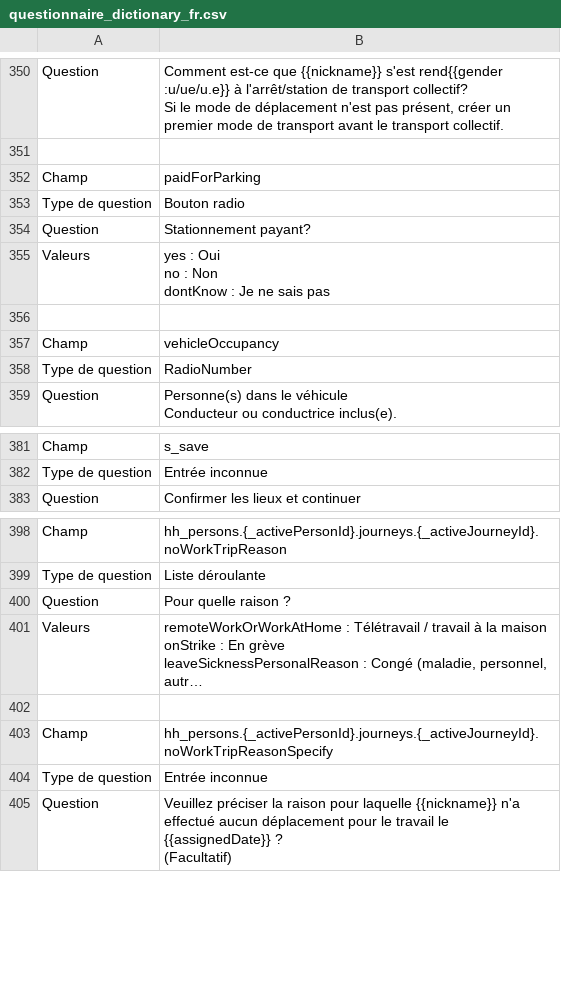
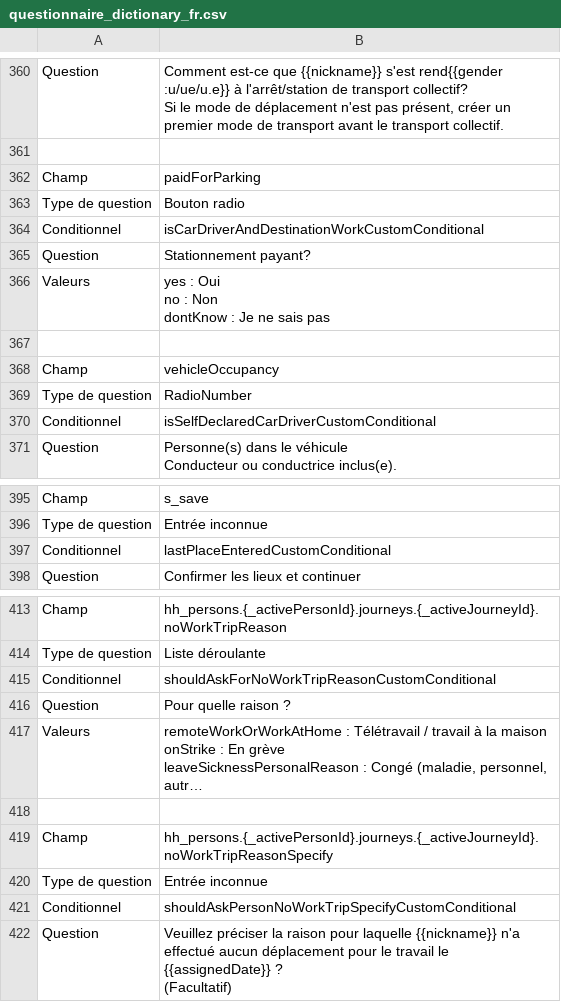
Before and after one commit to chairemobilite/od_nationale_quebec, a CSV file: survey/references/questionnaire_dictionary_fr.csv, drawn as a sheet; only a part is shown, gaps mark what is left out; long unchanged cells end in …; the diff covers the shown part only; the diff names each change by its address in the sheet, - before the commit and + after, or states it on an @@ line.

```diff
--- a/survey/references/questionnaire_dictionary_fr.csv
+++ b/survey/references/questionnaire_dictionary_fr.csv
+row 364: Conditionnel | isCarDriverAndDestinationWorkCustomConditional
+row 370: Conditionnel | isSelfDeclaredCarDriverCustomConditional
+row 397: Conditionnel | lastPlaceEnteredCustomConditional
+row 415: Conditionnel | shouldAskForNoWorkTripReasonCustomConditional
+row 421: Conditionnel | shouldAskPersonNoWorkTripSpecifyCustomConditional
```
Also changed, not shown: 14 added rows elsewhere in this file, survey/references/questionnaire_dictionary_en.csv, 6 other files.
